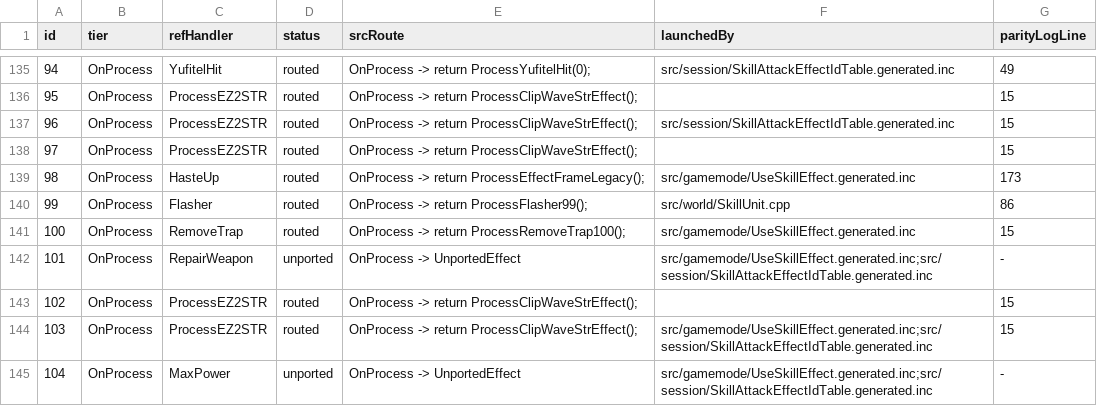
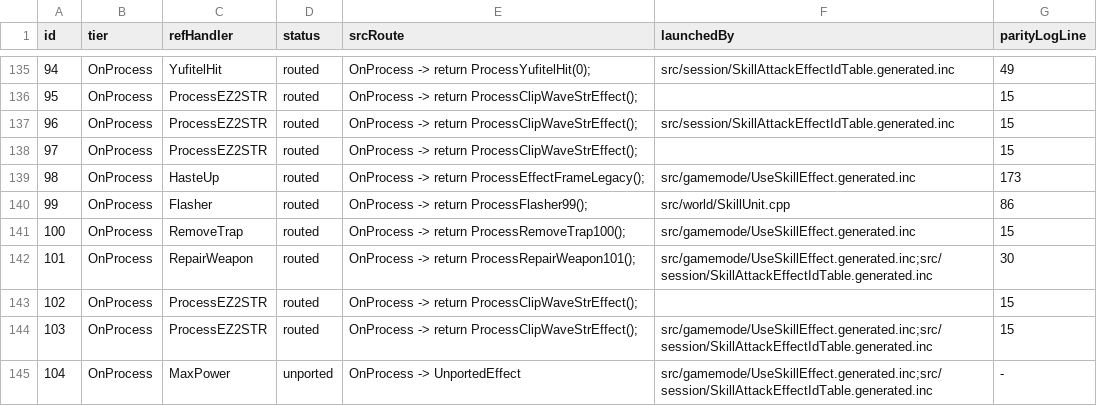
Before and after one commit to Sziadan/open-midgard, a TSV file: docs/skill/generated/EFFECT_COVERAGE.tsv, drawn as a sheet; only a part is shown, gaps mark what is left out.

Commit message:
Port Repair Weapon effect 101

```diff
--- a/docs/skill/generated/EFFECT_COVERAGE.tsv
+++ b/docs/skill/generated/EFFECT_COVERAGE.tsv
@@ -141,3 +141,3 @@ id	tier	refHandler	status	srcRoute	launchedBy	parityLogLine
 100	OnProcess	RemoveTrap	routed	OnProcess -> return ProcessRemoveTrap100();	src/gamemode/UseSkillEffect.generated.inc	15
-101	OnProcess	RepairWeapon	unported	OnProcess -> UnportedEffect	src/gamemode/UseSkillEffect.generated.inc;src/session/SkillAttackEffectIdTable.generated.inc	-
+101	OnProcess	RepairWeapon	routed	OnProcess -> return ProcessRepairWeapon101();	src/gamemode/UseSkillEffect.generated.inc;src/session/SkillAttackEffectIdTable.generated.inc	30
 102	OnProcess	ProcessEZ2STR	routed	OnProcess -> return ProcessClipWaveStrEffect();		15
```
Also changed, not shown: 10 other files.
